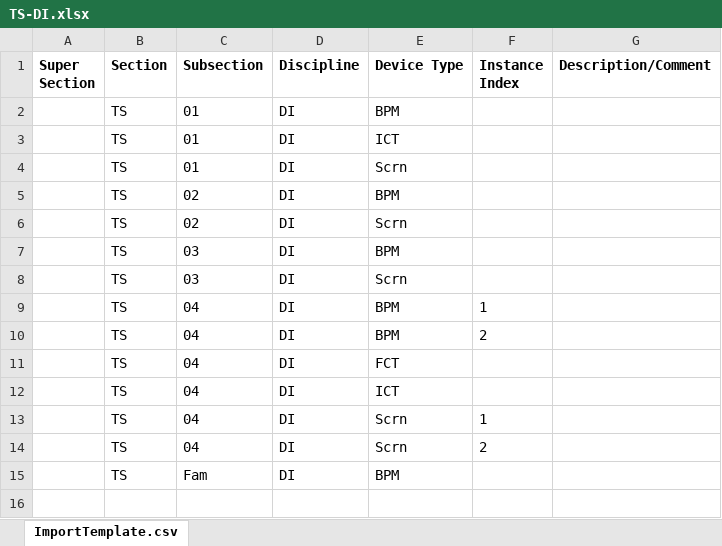
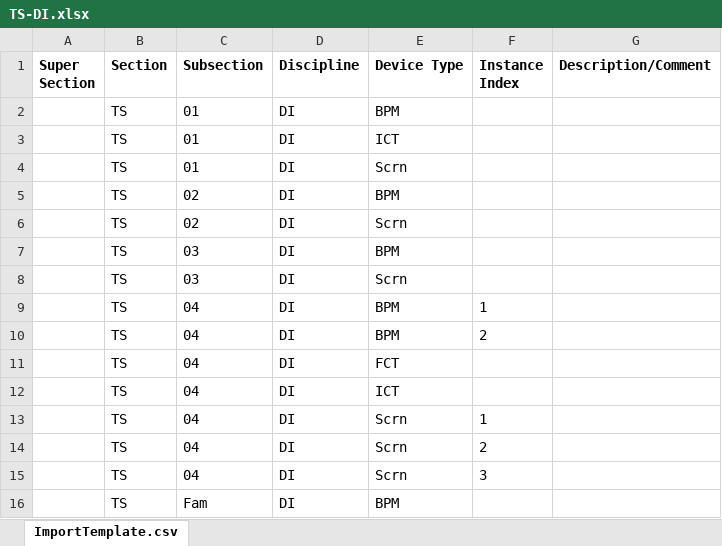
Before and after one commit to lnls-sirius/discs-management, an Excel workbook: excel-files/naming-service/TS-DI.xlsx, sheet ImportTemplate.csv, drawn as a sheet; values as stored, in another font and other column widths than the file's, no borders; the diff names each change by its address in the sheet, - before the commit and + after, or states it on an @@ line.

```diff
--- a/excel-files/naming-service/TS-DI.xlsx (sheet ImportTemplate.csv)
+++ b/excel-files/naming-service/TS-DI.xlsx (sheet ImportTemplate.csv)
+row 15:  | TS | 04 | DI | Scrn | 3
```
Also changed, not shown: excel-files/naming-service/BO-DI-RF.xlsx.
